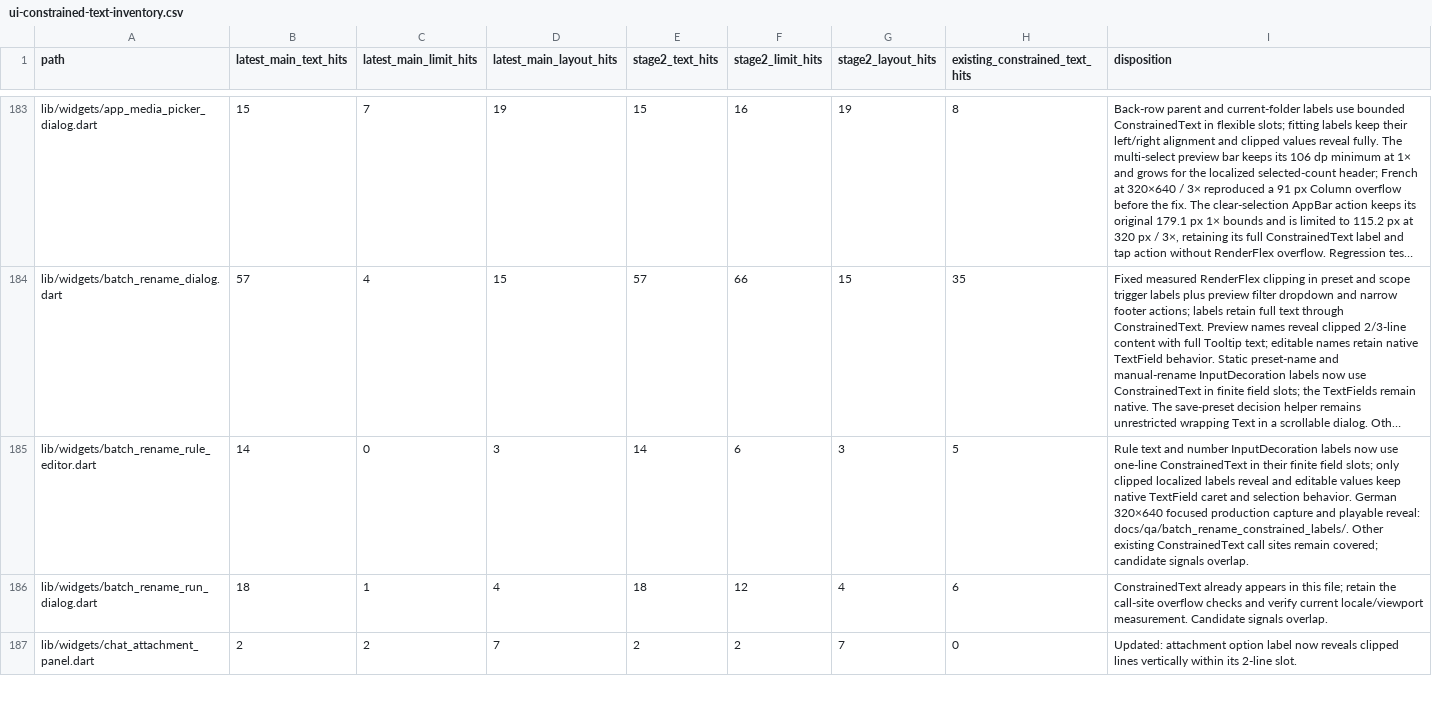
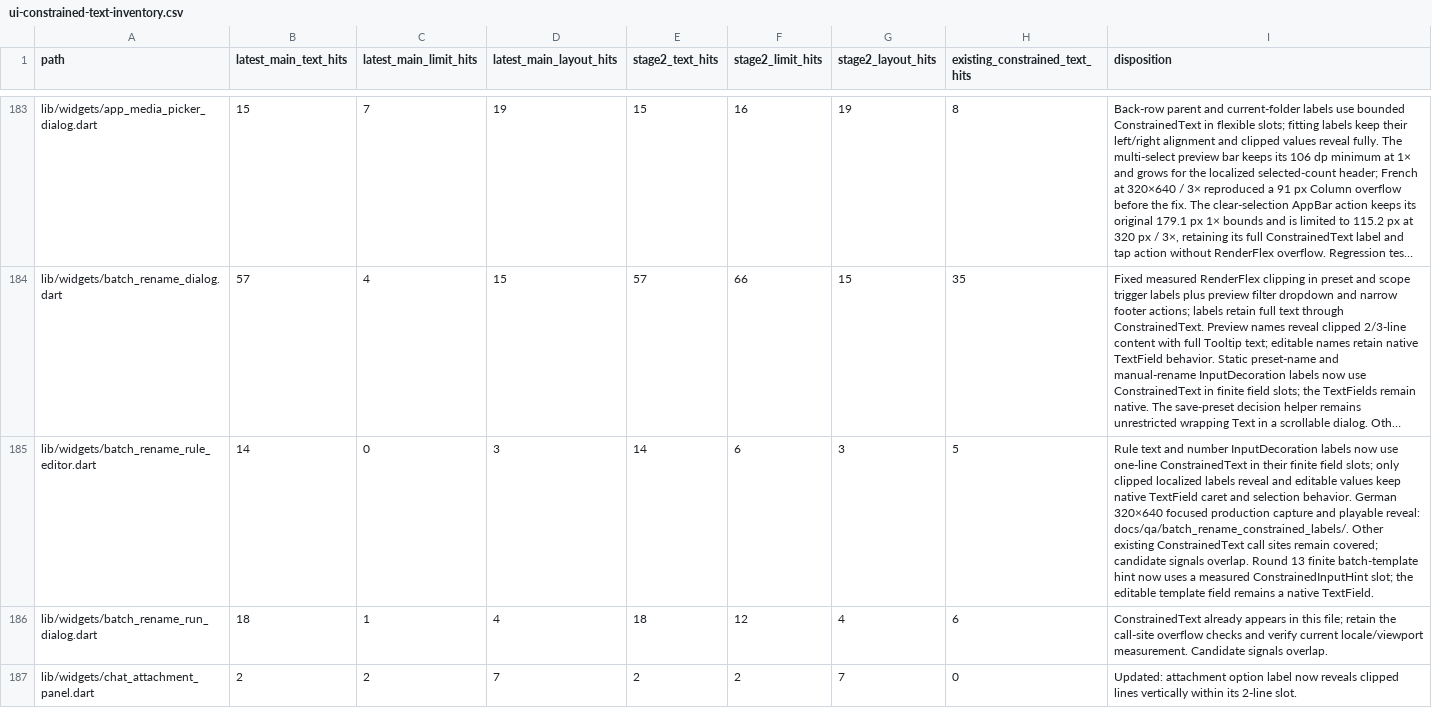
Before and after one commit to JohnXu22786/Stroom, a CSV file: docs/ui-constrained-text-inventory.csv, drawn as a sheet; only a part is shown, gaps mark what is left out; long unchanged cells end in …; the diff covers the shown part only; the diff names each change by its address in the sheet, - before the commit and + after, or states it on an @@ line.

Commit message:
fix(ui): reveal clipped native form hints
Let users read long localized examples without changing native input editing behavior.

```diff
--- a/docs/ui-constrained-text-inventory.csv
+++ b/docs/ui-constrained-text-inventory.csv
-I185 (disposition): …signals overlap.
+I185 (disposition): …signals overlap. Round 13 finite batch-template hint now uses a measured ConstrainedInputHint slot; the editable template field remains a native TextField.
```
Also changed, not shown: 7 edited cells elsewhere in this file, 12 other files.
